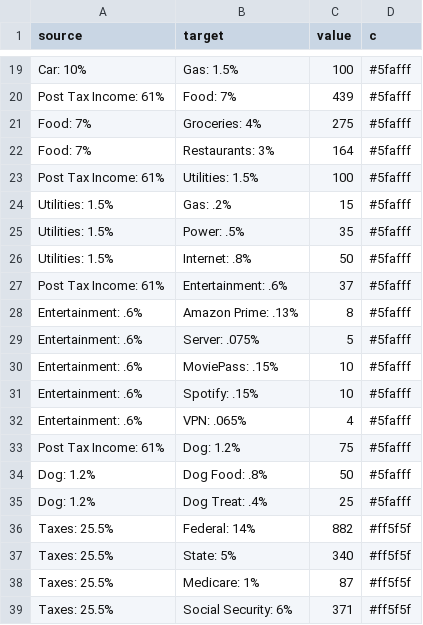
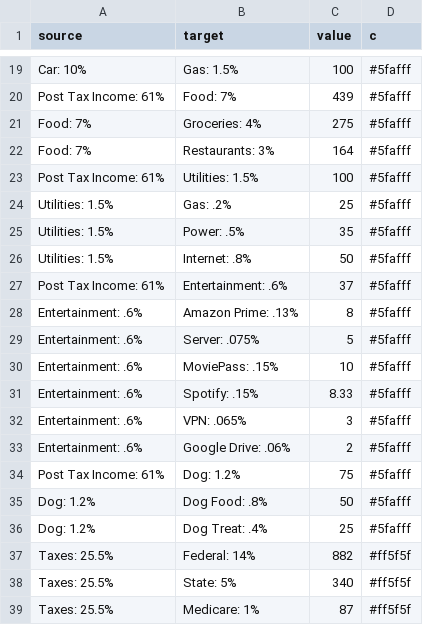
Before and after one commit to jakesmorrison/pandemic, a CSV file: finance/static/finance/csv/sankey.csv, drawn as a sheet; only a part is shown, gaps mark what is left out; the shorter side is filled out with more unchanged rows.

Commit message:
sankey update and moviepass label false

```diff
--- a/finance/static/finance/csv/sankey.csv
+++ b/finance/static/finance/csv/sankey.csv
@@ -23,3 +23,3 @@ Food: 7%,Restaurants: 3%,164,#5fafff
 Post Tax Income: 61%,Utilities: 1.5%,100,#5fafff
-Utilities: 1.5%,Gas: .2%,15,#5fafff
+Utilities: 1.5%,Gas: .2%,25,#5fafff
 Utilities: 1.5%,Power: .5%,35,#5fafff
@@ -30,4 +30,5 @@ Entertainment: .6%, Server: .075%, 5,#5fafff
 Entertainment: .6%, MoviePass: .15%, 10,#5fafff
-Entertainment: .6%, Spotify: .15%, 10,#5fafff
-Entertainment: .6%, VPN: .065%, 4,#5fafff
+Entertainment: .6%, Spotify: .15%, 8.33,#5fafff
+Entertainment: .6%, VPN: .065%, 3,#5fafff
+Entertainment: .6%, Google Drive: .06%, 2,#5fafff
 Post Tax Income: 61%,Dog: 1.2%,75,#5fafff
```
Also changed, not shown: 4 other files.
